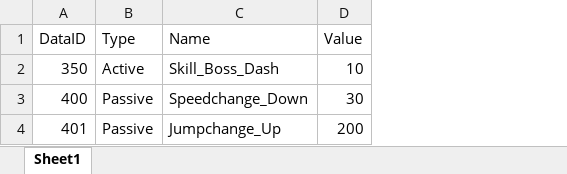
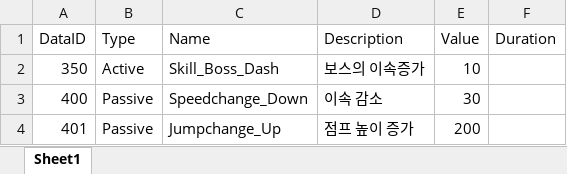
Before and after one commit to vnlfltmxm/TheEscapeProject, an Excel workbook: Skill.xlsx, sheet Sheet1, drawn as a sheet; values as stored, in another font and other column widths than the file's, no borders; the diff names each change by its address in the sheet, - before the commit and + after, or states it on an @@ line.

```diff
--- a/Skill.xlsx (sheet Sheet1)
+++ b/Skill.xlsx (sheet Sheet1)
+column D (Description), rows 2-4: 보스의 이속증가 | 이속 감소 | 점프 높이 증가
+column F (Duration), empty
```
Also changed, not shown: Monster.xlsx, 12 other files.
